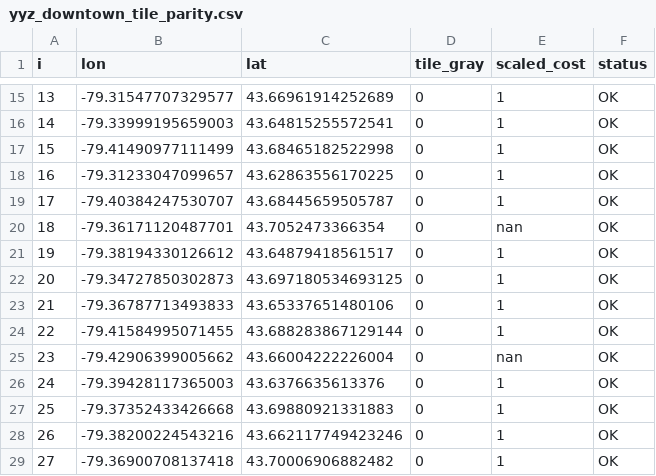
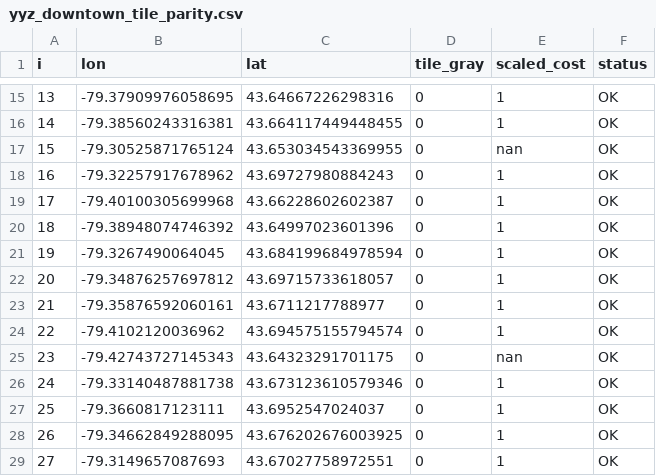
Before and after one commit to BradleyConlin/northstrike, a CSV file: maps/reports/yyz_downtown_tile_parity.csv, drawn as a sheet; only a part is shown, gaps mark what is left out; the diff covers the shown part only.

```diff
--- a/maps/reports/yyz_downtown_tile_parity.csv
+++ b/maps/reports/yyz_downtown_tile_parity.csv
@@ -15,15 +15,15 @@ i,lon,lat,tile_gray,scaled_cost,status
-13,-79.31547707329577,43.66961914252689,0,1,OK
-14,-79.33999195659003,43.64815255572541,0,1,OK
-15,-79.41490977111499,43.68465182522998,0,1,OK
-16,-79.31233047099657,43.62863556170225,0,1,OK
-17,-79.40384247530707,43.68445659505787,0,1,OK
-18,-79.36171120487701,43.7052473366354,0,nan,OK
-19,-79.38194330126612,43.64879418561517,0,1,OK
-20,-79.34727850302873,43.697180534693125,0,1,OK
-21,-79.36787713493833,43.65337651480106,0,1,OK
-22,-79.41584995071455,43.688283867129144,0,1,OK
-23,-79.42906399005662,43.66004222226004,0,nan,OK
-24,-79.39428117365003,43.6376635613376,0,1,OK
-25,-79.37352433426668,43.69880921331883,0,1,OK
-26,-79.38200224543216,43.662117749423246,0,1,OK
-27,-79.36900708137418,43.70006906882482,0,1,OK
+13,-79.37909976058695,43.64667226298316,0,1,OK
+14,-79.38560243316381,43.664117449448455,0,1,OK
+15,-79.30525871765124,43.653034543369955,0,nan,OK
+16,-79.32257917678962,43.69727980884243,0,1,OK
+17,-79.40100305699968,43.66228602602387,0,1,OK
+18,-79.38948074746392,43.64997023601396,0,1,OK
+19,-79.3267490064045,43.684199684978594,0,1,OK
+20,-79.34876257697812,43.69715733618057,0,1,OK
+21,-79.35876592060161,43.6711217788977,0,1,OK
+22,-79.4102120036962,43.694575155794574,0,1,OK
+23,-79.42743727145343,43.64323291701175,0,nan,OK
+24,-79.33140487881738,43.673123610579346,0,1,OK
+25,-79.3660817123111,43.6952547024037,0,1,OK
+26,-79.34662849288095,43.676202676003925,0,1,OK
+27,-79.3149657087693,43.67027758972551,0,1,OK
```
Also changed, not shown: 59 edited cells elsewhere in this file, 4 other files.
